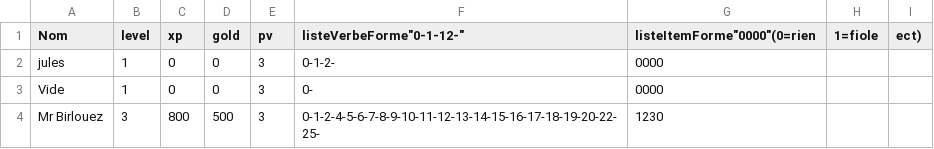
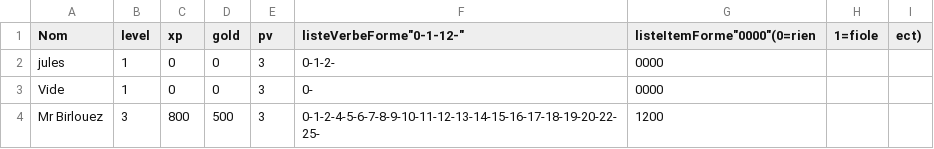
Before and after one commit to Sash-cmd/irregularDungeon, a CSV file: jeu-pedago/csv/sauvegardes.csv, drawn as a sheet.

Commit message:
item utilisées

```diff
--- a/jeu-pedago/csv/sauvegardes.csv
+++ b/jeu-pedago/csv/sauvegardes.csv
@@ -3,2 +3,2 @@ jules,1,0,0,3,0-1-2-,0000
 Vide,1,0,0,3,0-,0000
-Mr Birlouez,3,800,500,3,0-1-2-4-5-6-7-8-9-10-11-12-13-14-15-16-17-18-19-20-22-25-,1230
+Mr Birlouez,3,800,500,3,0-1-2-4-5-6-7-8-9-10-11-12-13-14-15-16-17-18-19-20-22-25-,1200
```
Also changed, not shown: 2 other files.
